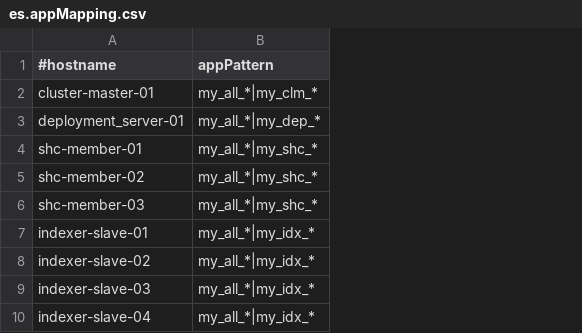
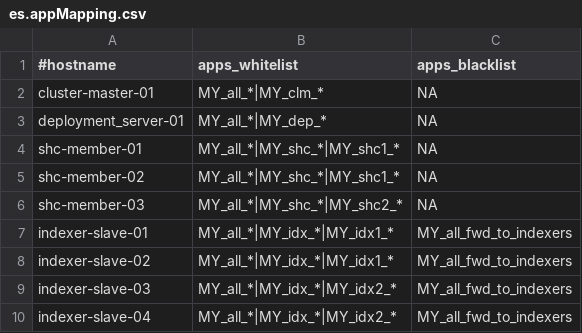
Before and after one commit to getkub/ansible_docker_splunk, a CSV file: scripts/es.appMapping.csv, drawn as a sheet; removed rows and columns are numbered as before the commit, all else as after; the diff names each change by its address in the sheet, - before the commit and + after, or states it on an @@ line.

Commit message:
Cleaned up scripts, put apps to CAPS and made leaner version

```diff
--- a/scripts/es.appMapping.csv
+++ b/scripts/es.appMapping.csv
-column B (appPattern), rows 2-10: my_all_*|my_clm_* | my_all_*|my_dep_* | my_all_*|my_shc_* | my_all_*|my_shc_* | my_all_*|my_shc_* | my_all_*|my_idx_* | my_all_*|my_idx_* | my_all_*|my_idx_* | my_all_*|my_idx_*
+column B (apps_whitelist), rows 2-10: MY_all_*|MY_clm_* | MY_all_*|MY_dep_* | MY_all_*|MY_shc_*|MY_shc1_* | MY_all_*|MY_shc_*|MY_shc1_* | MY_all_*|MY_shc_*|MY_shc2_* | MY_all_*|MY_idx_*|MY_idx1_* | MY_all_*|MY_idx_*|MY_idx1_* | MY_all_*|MY_idx_*|MY_idx2_* | MY_all_*|MY_idx_*|MY_idx2_*
+column C (apps_blacklist), rows 2-10: NA | NA | NA | NA | NA | MY_all_fwd_to_indexers | MY_all_fwd_to_indexers | MY_all_fwd_to_indexers | MY_all_fwd_to_indexers
```
Also changed, not shown: 8 other files.
